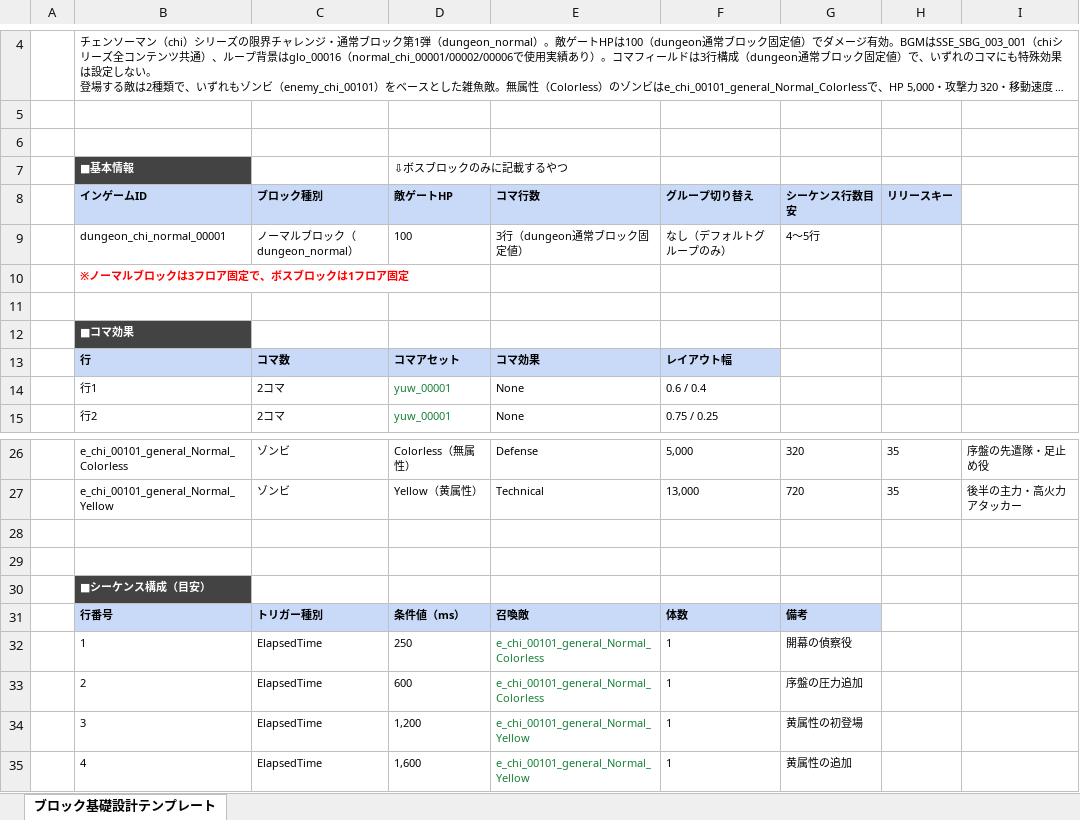
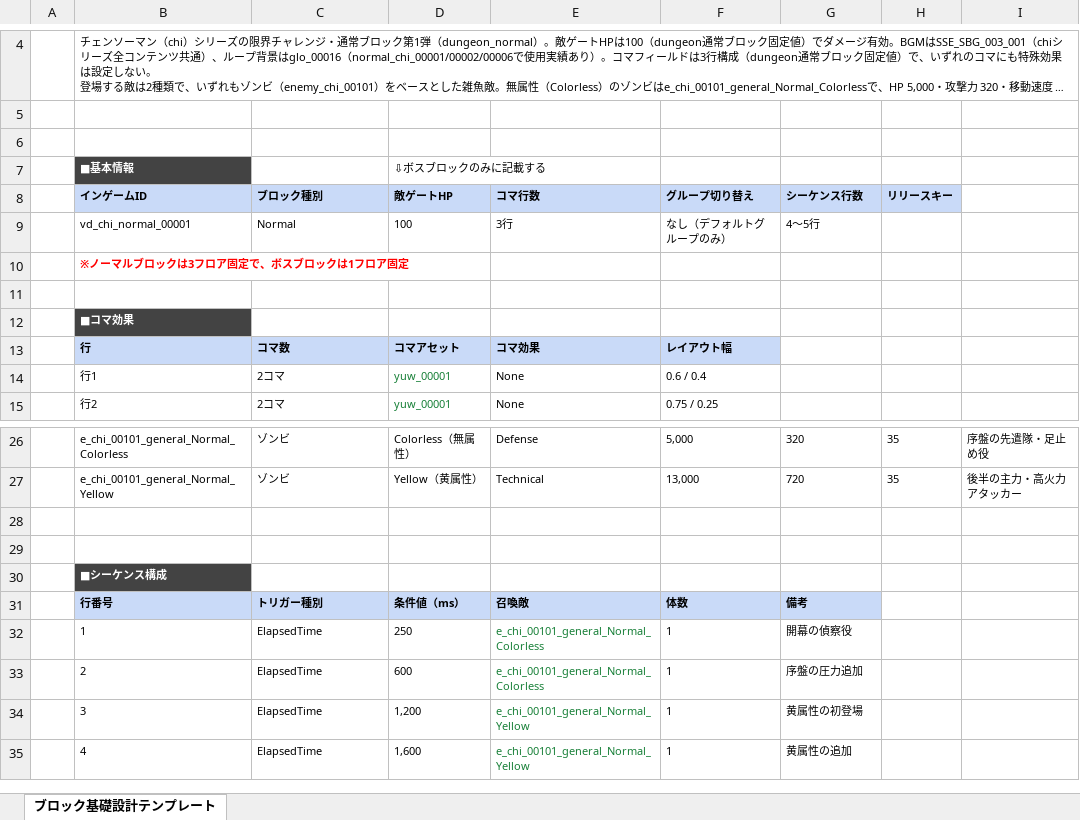
Before and after one commit to Wonderplanet/glow-brain, an Excel workbook: domain/tasks/20260310_115400_vd_ingame_masterdata_generation/specs/限界チャレンジ(VD)_アウトゲーム関連_ブロック基礎設計テンプレート.xlsx, sheet ブロック基礎設計テンプレート, drawn as a sheet; only a part is shown, gaps mark what is left out; long unchanged cells end in …; values as stored, in another font and other column widths than the file's, no borders; conditional formats not drawn; the diff names each change by its address in the sheet, - before the commit and + after, or states it on an @@ line.

Commit message:
[20260310_115400_vd_ingame_masterdata_generation] ブロック基礎設計テンプレートxlsx 調整

```diff
--- a/domain/tasks/20260310_115400_vd_ingame_masterdata_generation/specs/限界チャレンジ(VD)_アウトゲーム関連_ブロック基礎設計テンプレート.xlsx (sheet ブロック基礎設計テンプレート)
+++ b/domain/tasks/20260310_115400_vd_ingame_masterdata_generation/specs/限界チャレンジ(VD)_アウトゲーム関連_ブロック基礎設計テンプレート.xlsx (sheet ブロック基礎設計テンプレート)
-D7 (敵ゲートHP): ⇩ボスブロックのみに記載するやつ
+D7 (敵ゲートHP): ⇩ボスブロックのみに記載する
-G8: シーケンス行数目安
+G8: シーケンス行数
-B9 (インゲームID): dungeon_chi_normal_00001
+B9 (インゲームID): vd_chi_normal_00001
-C9 (ブロック種別): ノーマルブロック（dungeon_normal）
+C9 (ブロック種別): Normal
-E9 (コマ行数): 3行（dungeon通常ブロック固定値）
+E9 (コマ行数): 3行
-B30 (インゲームID): ■シーケンス構成（目安）
+B30 (インゲームID): ■シーケンス構成
```
